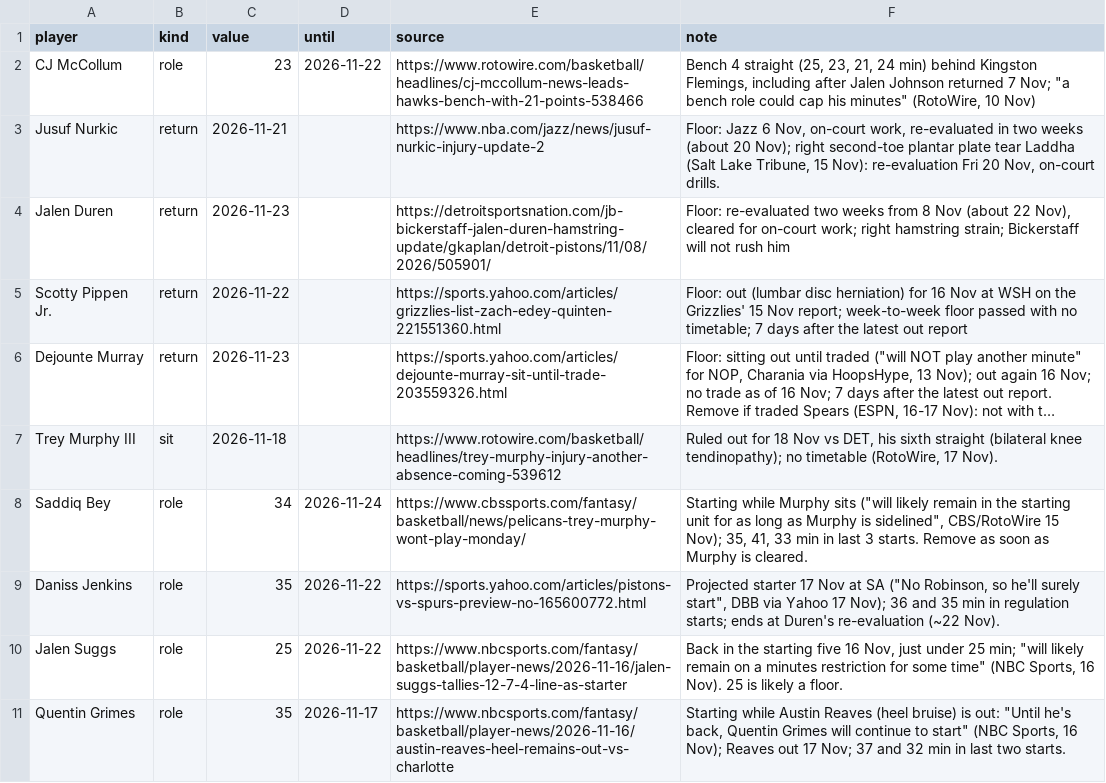
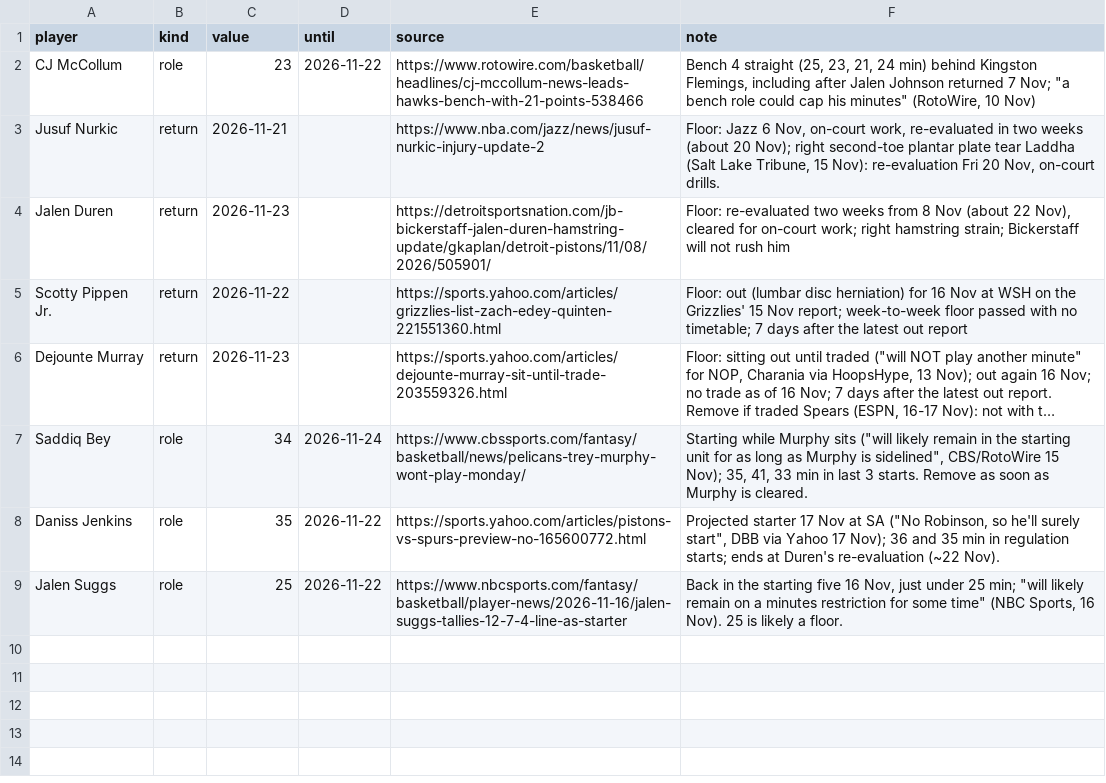
Before and after one commit to Kintukka2/NBA-FANTASY, a CSV file: council/news_overrides.csv, drawn as a sheet; long unchanged cells end in …; the diff names each change by its address in the sheet, - before the commit and + after, or states it on an @@ line.

```diff
--- a/council/news_overrides.csv
+++ b/council/news_overrides.csv
-row 7: Trey Murphy III | sit | 2026-11-18 |  | https://www.rotowire.com/basketball/headlines/trey-murphy-injury-another-absence-coming-539612 | Ruled out for 18 Nov vs DET, his sixth straight (bilateral knee tendinopathy); no timetable (RotoWire, 17 Nov).
-row 11: Quentin Grimes | role | 35 | 2026-11-17 | https://www.nbcsports.com/fantasy/basketball/player-news/2026-11-16/austin-reaves-heel-remains-out-vs-charlotte | Starting while Austin Reaves (heel bruise) is out: "Until he's back, Quentin Grimes will continue to start" (NBC Sports, 16 Nov); Reaves out 17 Nov; 37 and 32 min in last two starts.
```
